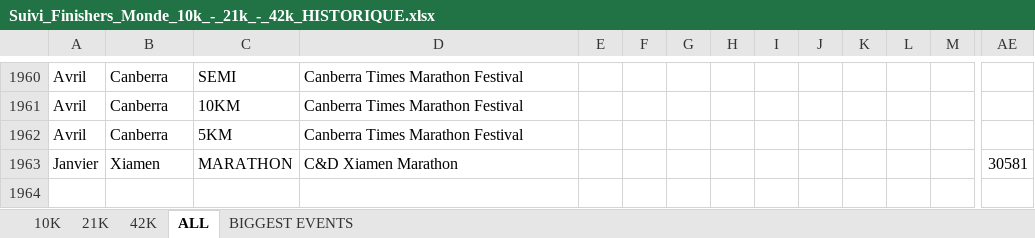
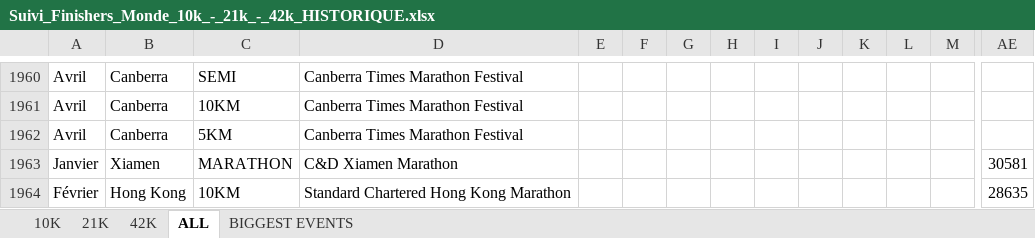
Before and after one commit to mathbrn/datapace-dashboard, an Excel workbook: Suivi_Finishers_Monde_10k_-_21k_-_42k_HISTORIQUE.xlsx, sheet ALL, drawn as a sheet; only a part is shown, gaps mark what is left out; values as stored, in another font and other column widths than the file's, no borders; rows hold the shown columns only; the diff names each change by its address in the sheet, - before the commit and + after, or states it on an @@ line.

```diff
--- a/Suivi_Finishers_Monde_10k_-_21k_-_42k_HISTORIQUE.xlsx (sheet ALL)
+++ b/Suivi_Finishers_Monde_10k_-_21k_-_42k_HISTORIQUE.xlsx (sheet ALL)
+row 1964: Février | Hong Kong | 10KM | Standard Chartered Hong Kong Marathon |  |  |  |  |  |  |  |  |  | 28635
```
Also changed, not shown: 2 other files.
